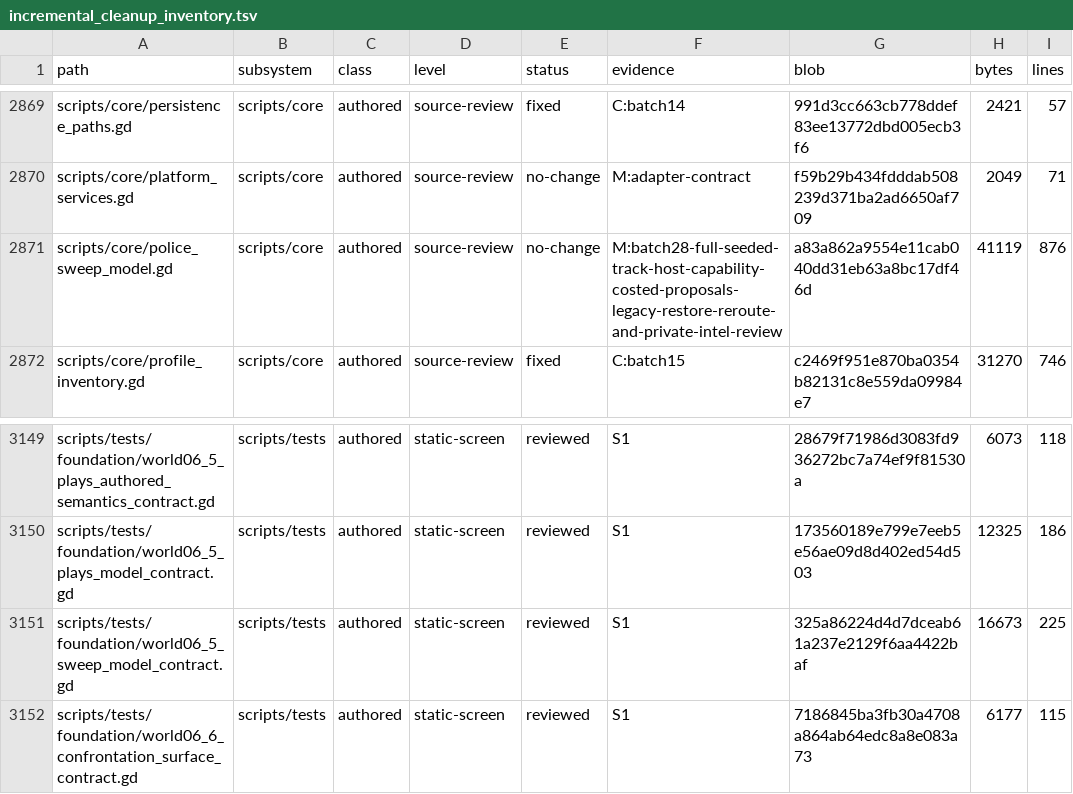
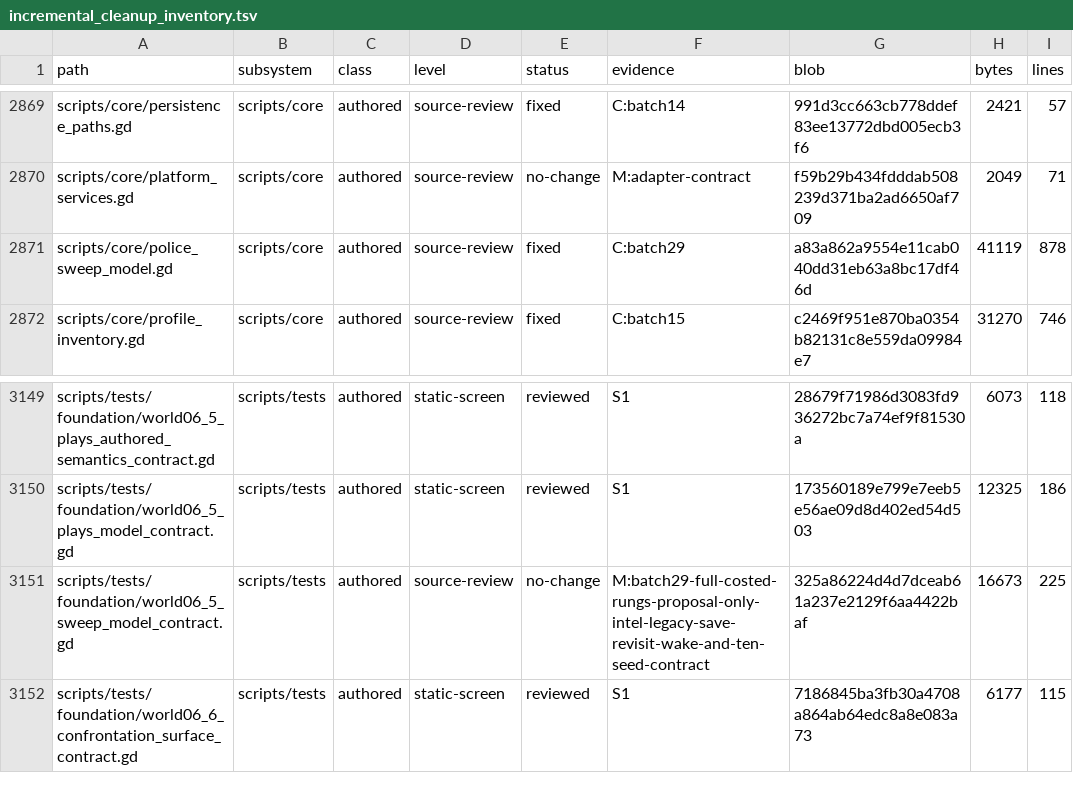
Before and after one commit to erikjpet/BeatTheHouse, a TSV file: docs/testing/incremental_cleanup_inventory.tsv, drawn as a sheet; only a part is shown, gaps mark what is left out.

Commit message:
Advance sweep path queue with a cursor
Avoid front removal while retaining the same FIFO traversal, sorted-neighbor tie order, predecessors and reconstructed route. Keep RNG/schedules and public reroute/save results unchanged.

Verified:2304 baseline paths across all64 four-node graphs;768 public reroutes with exact snapshots/isolation; unchanged WORLD06_5 sweep contract; liveness/source census; natural Job closure and independent PID absence.

```diff
--- a/docs/testing/incremental_cleanup_inventory.tsv
+++ b/docs/testing/incremental_cleanup_inventory.tsv
@@ -2870,3 +2870,3 @@ scripts/core/persistence_paths.gd	scripts/core	authored	source-review	fixed	C:ba
 scripts/core/platform_services.gd	scripts/core	authored	source-review	no-change	M:adapter-contract	f59b29b434fdddab508239d371ba2ad6650af709	2049	71
-scripts/core/police_sweep_model.gd	scripts/core	authored	source-review	no-change	M:batch28-full-seeded-track-host-capability-costed-proposals-legacy-restore-reroute-and-private-intel-review	a83a862a9554e11cab040dd31eb63a8bc17df46d	41119	876
+scripts/core/police_sweep_model.gd	scripts/core	authored	source-review	fixed	C:batch29	a83a862a9554e11cab040dd31eb63a8bc17df46d	41119	878
 scripts/core/profile_inventory.gd	scripts/core	authored	source-review	fixed	C:batch15	c2469f951e870ba0354b82131c8e559da09984e7	31270	746
@@ -3150,3 +3150,3 @@ scripts/tests/foundation/world06_5_plays_authored_semantics_contract.gd	scripts/
 scripts/tests/foundation/world06_5_plays_model_contract.gd	scripts/tests	authored	static-screen	reviewed	S1	173560189e799e7eeb5e56ae09d8d402ed54d503	12325	186
-scripts/tests/foundation/world06_5_sweep_model_contract.gd	scripts/tests	authored	static-screen	reviewed	S1	325a86224d4d7dceab61a237e2129f6aa4422baf	16673	225
+scripts/tests/foundation/world06_5_sweep_model_contract.gd	scripts/tests	authored	source-review	no-change	M:batch29-full-costed-rungs-proposal-only-intel-legacy-save-revisit-wake-and-ten-seed-contract	325a86224d4d7dceab61a237e2129f6aa4422baf	16673	225
 scripts/tests/foundation/world06_6_confrontation_surface_contract.gd	scripts/tests	authored	static-screen	reviewed	S1	7186845ba3fb30a4708a864ab64edc8a8e083a73	6177	115
```
Also changed, not shown: 2 other files.
